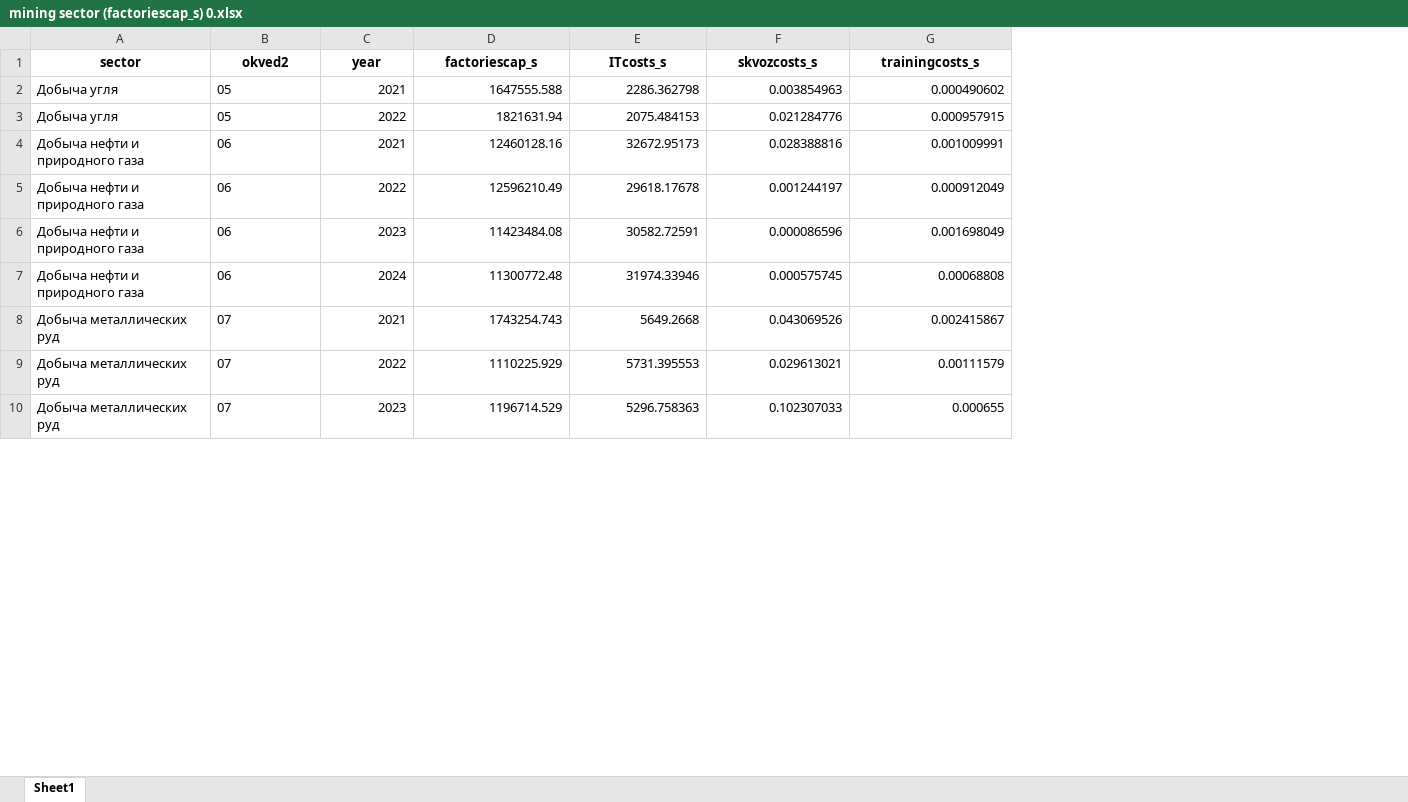
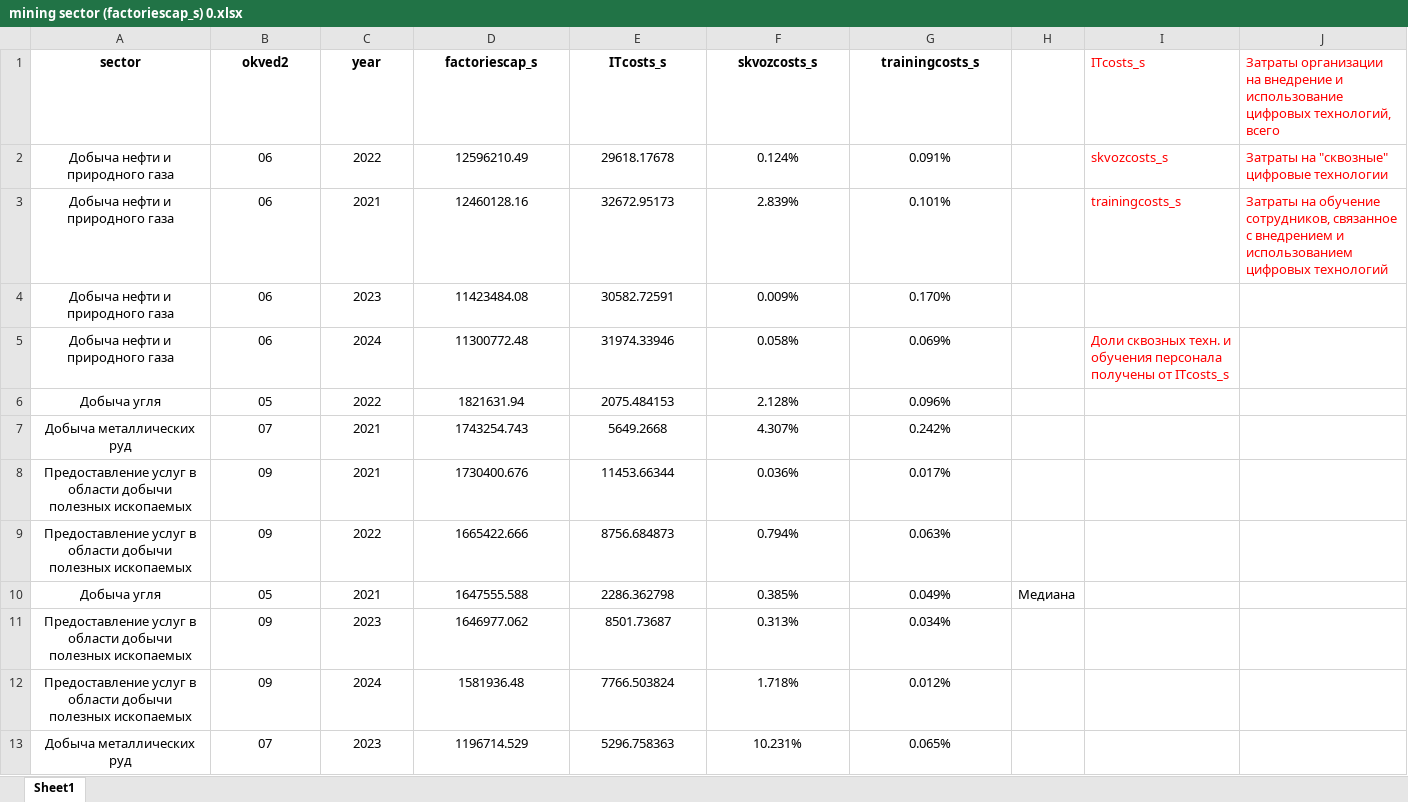
Before and after one commit to aghajanyan/ITMO-3, an Excel workbook: clustering/sepsectors/mining sector (factoriescap_s) 0.xlsx, sheet Sheet1, drawn as a sheet; only a part is shown; values as stored, in another font and other column widths than the file's, no borders; conditional formats not drawn; removed rows and columns are numbered as before the commit, all else as after; the diff covers the shown part only; the diff names each change by its address in the sheet, - before the commit and + after, or states it on an @@ line.

```diff
--- a/clustering/sepsectors/mining sector (factoriescap_s) 0.xlsx (sheet Sheet1)
+++ b/clustering/sepsectors/mining sector (factoriescap_s) 0.xlsx (sheet Sheet1)
+column H, empty
+column I (ITcosts_s), row 2: skvozcosts_s; row 5: Доли сквозных техн. и обучения персонала получены от ITcosts_s
+column J, rows 1-2: Затраты организации на внедрение и использование цифровых технологий, всего | Затраты на "сквозные" цифровые технологии
-row 2: Добыча угля | 05 | 2021 | 1647555.588 | 2286.362798 | 0.003854963 | 0.000490602
-row 3: Добыча угля | 05 | 2022 | 1821631.94 | 2075.484153 | 0.021284776 | 0.000957915
-row 4: Добыча нефти и природного газа | 06 | 2021 | 12460128.16 | 32672.95173 | 0.028388816 | 0.001009991
-A2:B2 alignment: left
+A2:B2 alignment: center
-C2:G2 alignment: right
+C2:G2 alignment: center
-F2 (skvozcosts_s): 0.001244197
+F2 (skvozcosts_s): 0.124%
-G2 (trainingcosts_s): 0.000912049
+G2 (trainingcosts_s): 0.091%
+row 3: Добыча нефти и природного газа | 06 | 2021 | 12460128.16 | 32672.95173 | 2.839% | 0.101% |  | trainingcosts_s | Затраты на обучение сотрудников, связанное с внедрением и использованием цифровых технологий
-A4:B5 alignment: left
+A4:B5 alignment: center
-C4:G5 alignment: right
+C4:G5 alignment: center
-F4 (skvozcosts_s): 0.000086596
+F4 (skvozcosts_s): 0.009%
-G4 (trainingcosts_s): 0.001698049
+G4 (trainingcosts_s): 0.170%
-F5 (skvozcosts_s): 0.000575745
+F5 (skvozcosts_s): 0.058%
-G5 (trainingcosts_s): 0.00068808
+G5 (trainingcosts_s): 0.069%
+row 6: Добыча угля | 05 | 2022 | 1821631.94 | 2075.484153 | 2.128% | 0.096%
-A7:B7 alignment: left
+A7:B7 alignment: center
-C7:G7 alignment: right
+C7:G7 alignment: center
-F7 (skvozcosts_s): 0.043069526
+F7 (skvozcosts_s): 4.307%
-G7 (trainingcosts_s): 0.002415867
+G7 (trainingcosts_s): 0.242%
-row 9: Добыча металлических руд | 07 | 2022 | 1110225.929 | 5731.395553 | 0.029613021 | 0.00111579
+row 8: Предоставление услуг в области добычи полезных ископаемых | 09 | 2021 | 1730400.676 | 11453.66344 | 0.036% | 0.017%
+row 9: Предоставление услуг в области добычи полезных ископаемых | 09 | 2022 | 1665422.666 | 8756.684873 | 0.794% | 0.063%
+row 10: Добыча угля | 05 | 2021 | 1647555.588 | 2286.362798 | 0.385% | 0.049% | Медиана
+row 11: Предоставление услуг в области добычи полезных ископаемых | 09 | 2023 | 1646977.062 | 8501.73687 | 0.313% | 0.034%
+row 12: Предоставление услуг в области добычи полезных ископаемых | 09 | 2024 | 1581936.48 | 7766.503824 | 1.718% | 0.012%
-A13:B13 alignment: left
+A13:B13 alignment: center
-C13:G13 alignment: right
+C13:G13 alignment: center
-F13 (skvozcosts_s): 0.102307033
+F13 (skvozcosts_s): 10.231%
-G13 (trainingcosts_s): 0.000655
+G13 (trainingcosts_s): 0.065%
```
Also changed, not shown: 5 added rows, 2 removed rows, 20 edited cells and cell formats elsewhere in this sheet.
